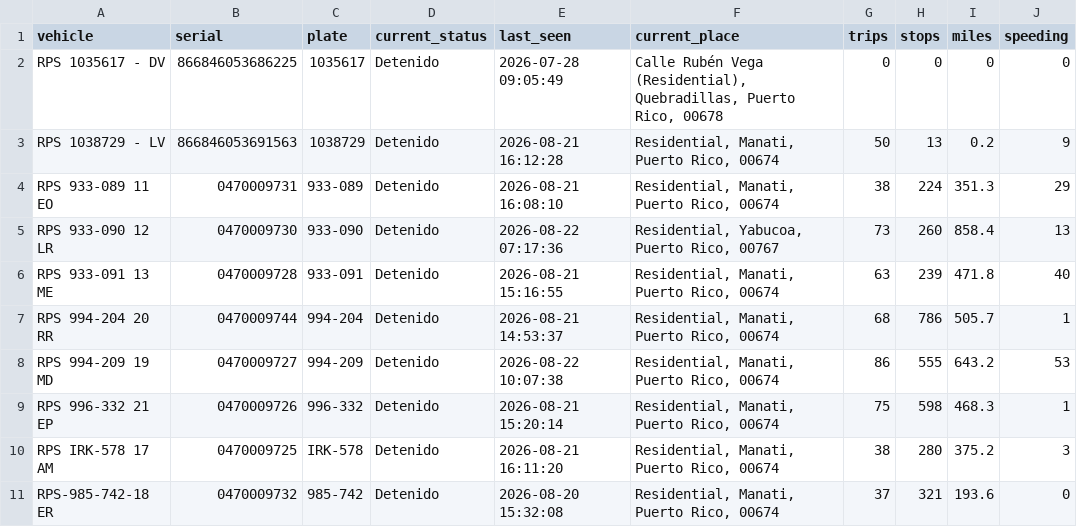
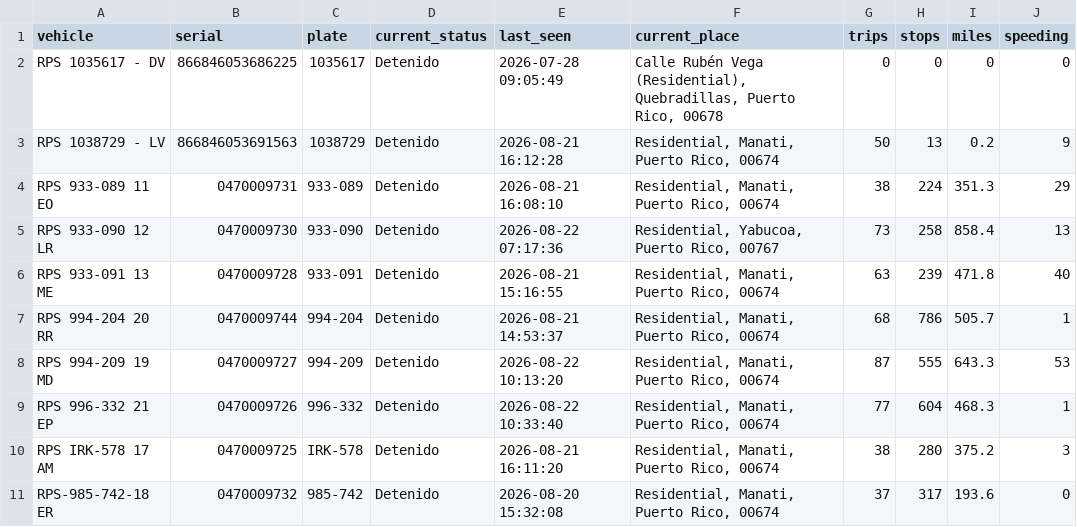
Before and after one commit to epac-hub/rps, a CSV file: dashboard_interactivo_resumen.csv, drawn as a sheet; only a part is shown; the diff names each change by its address in the sheet, - before the commit and + after, or states it on an @@ line.

```diff
--- a/dashboard_interactivo_resumen.csv
+++ b/dashboard_interactivo_resumen.csv
-H5 (stops): 260
+H5 (stops): 258
-E8 (last_seen): 2026-08-22 10:07:38
+E8 (last_seen): 2026-08-22 10:13:20
-G8 (trips): 86
+G8 (trips): 87
-I8 (miles): 643.2
+I8 (miles): 643.3
-E9 (last_seen): 2026-08-21 15:20:14
+E9 (last_seen): 2026-08-22 10:33:40
-G9 (trips): 75
+G9 (trips): 77
-H9 (stops): 598
+H9 (stops): 604
-H11 (stops): 321
+H11 (stops): 317
```
Also changed, not shown: dashboard_interactivo_rutas.csv, 2 other files.
